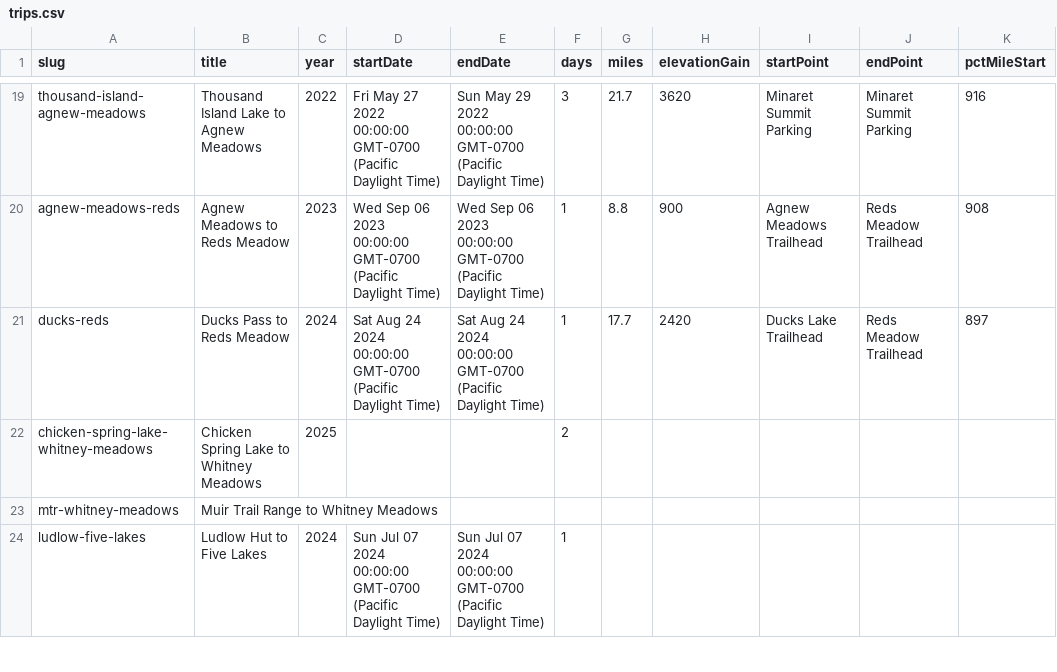
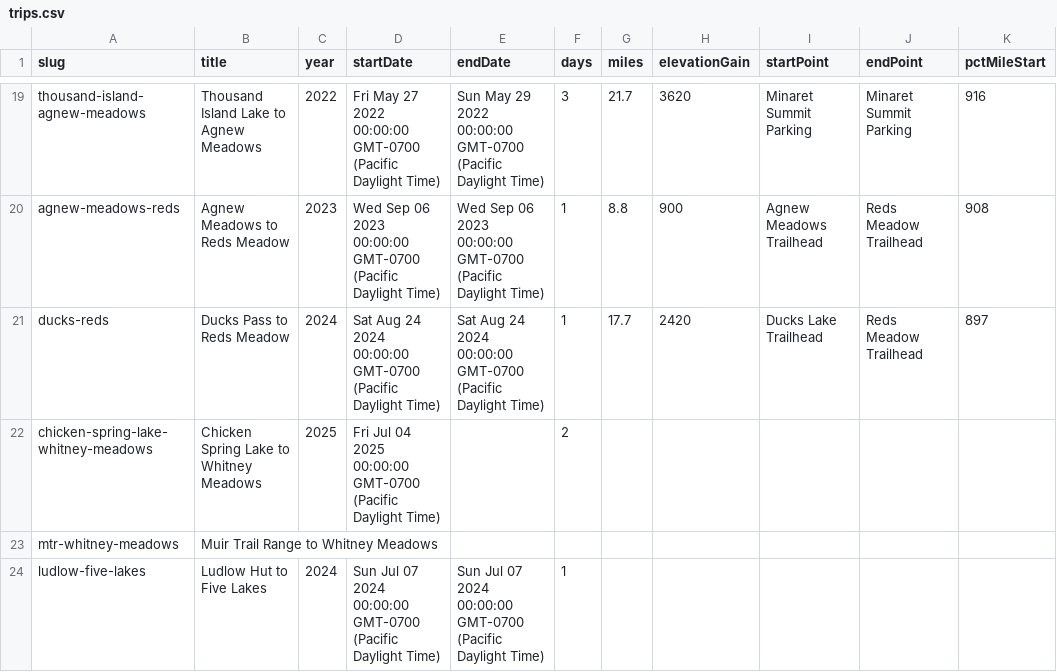
Before and after one commit to johnluckenbach-sys/pct-sierra, a CSV file: src/data/trips.csv, drawn as a sheet; only a part is shown, gaps mark what is left out; the diff names each change by its address in the sheet, - before the commit and + after, or states it on an @@ line.

Commit message:
Auto-sync trips data from Google Sheet

```diff
--- a/src/data/trips.csv
+++ b/src/data/trips.csv
-D22 (startDate): (empty)
+D22 (startDate): Fri Jul 04 2025 00:00:00 GMT-0700 (Pacific Daylight Time)
```
